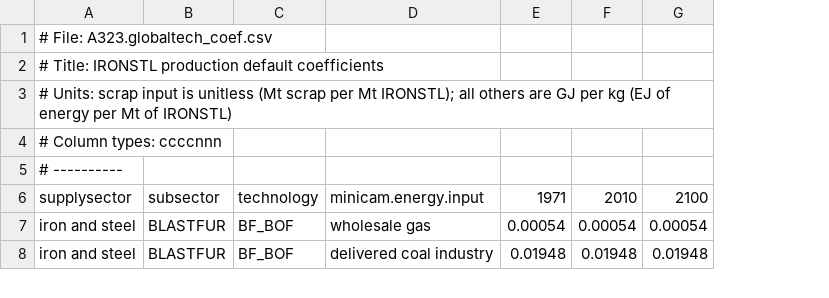
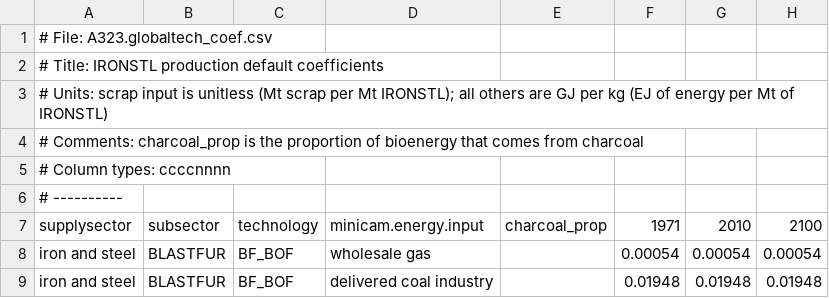
Before and after one commit to russellhz/gcam-core, a CSV file: input/gcamdata/inst/extdata/energy/A323.globaltech_coef.csv, drawn as a sheet; only a part is shown; addresses are those after the commit; the diff names each change by its address in the sheet, - before the commit and + after, or states it on an @@ line.

Commit message:
account for charcoal price addition in non-energy costs

```diff
--- a/input/gcamdata/inst/extdata/energy/A323.globaltech_coef.csv
+++ b/input/gcamdata/inst/extdata/energy/A323.globaltech_coef.csv
+column E, row 7: charcoal_prop
-A4: # Column types: ccccnnn
+A4: # Comments: charcoal_prop is the proportion of bioenergy that comes from charcoal
+row 5: # Column types: ccccnnnn
```
Also changed, not shown: 2 other files.
